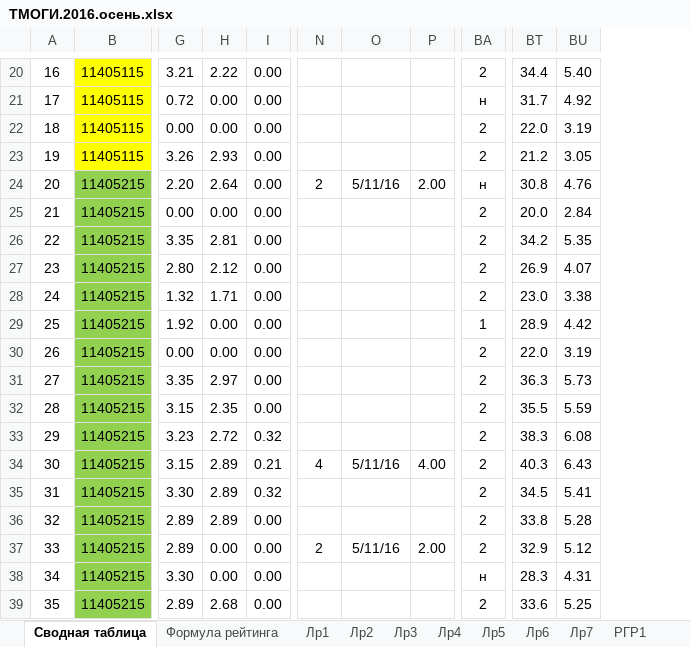
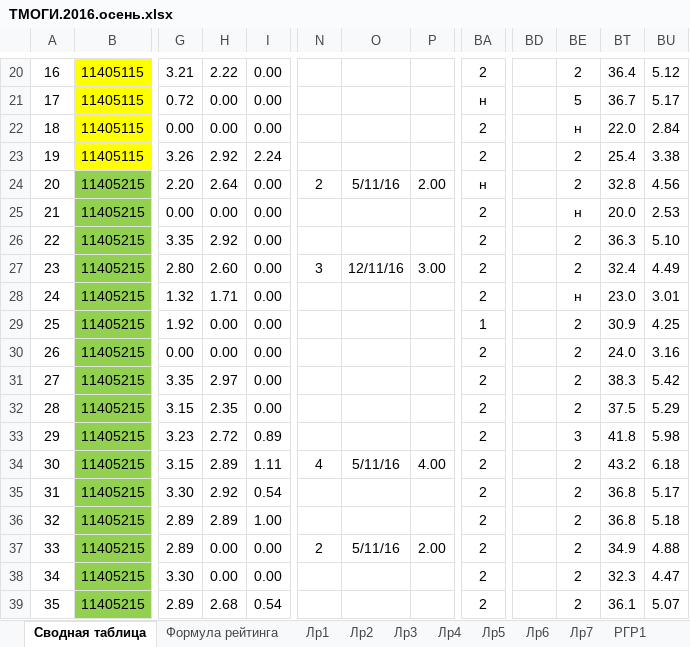
Before and after one commit to b490/rating, an Excel workbook: ТМОГИ.2016.осень.xlsx, sheet Сводная таблица, drawn as a sheet; only a part is shown, gaps mark what is left out; values as stored, in another font and other column widths than the file's, no borders; conditional formats not drawn; removed rows and columns are numbered as before the commit, all else as after; the diff covers the shown part only; the diff names each change by its address in the sheet, - before the commit and + after, or states it on an @@ line.

```diff
--- a/ТМОГИ.2016.осень.xlsx (sheet Сводная таблица)
+++ b/ТМОГИ.2016.осень.xlsx (sheet Сводная таблица)
@@ column BD unhidden, empty @@
@@ column BE unhidden, rows 20-39: 2 | 5 | н | 2 | 2 | н | 2 | 2 | н | 2 | 2 | 2 | 2 | 3 | 2 | 2 | 2 | 2 | 2 | 2 @@
-column BU, rows 20-39: 5.40 | 4.92 | 3.19 | 3.05 | 4.76 | 2.84 | 5.35 | 4.07 | 3.38 | 4.42 | 3.19 | 5.73 | 5.59 | 6.08 | 6.43 | 5.41 | 5.28 | 5.12 | 4.31 | 5.25
+column BU, rows 20-39: 5.12 | 5.17 | 2.84 | 3.38 | 4.56 | 2.53 | 5.10 | 4.49 | 3.01 | 4.25 | 3.16 | 5.42 | 5.29 | 5.98 | 6.18 | 5.17 | 5.18 | 4.88 | 4.47 | 5.07
-BT20: 34.4
+BT20: 36.4
-BT21: 31.7
+BT21: 36.7
-H23: 2.93
+H23: 2.92
-I23: 0.00
+I23: 2.24
-BT23: 21.2
+BT23: 25.4
-BT24: 30.8
+BT24: 32.8
-H26: 2.81
+H26: 2.92
-BT26: 34.2
+BT26: 36.3
-H27: 2.12
+H27: 2.60
-N27: (empty)
+N27: 3
-O27: (empty)
+O27: 12/11/16
-P27: (empty)
+P27: 3.00
-BT27: 26.9
+BT27: 32.4
-BT29: 28.9
+BT29: 30.9
-BT30: 22.0
+BT30: 24.0
-BT31: 36.3
+BT31: 38.3
-BT32: 35.5
+BT32: 37.5
-I33: 0.32
+I33: 0.89
-BT33: 38.3
+BT33: 41.8
-I34: 0.21
+I34: 1.11
-BT34: 40.3
+BT34: 43.2
-H35: 2.89
+H35: 2.92
-I35: 0.32
+I35: 0.54
-BT35: 34.5
+BT35: 36.8
-I36: 0.00
+I36: 1.00
-BT36: 33.8
+BT36: 36.8
-BT37: 32.9
+BT37: 34.9
-BA38: н
+BA38: 2
-BT38: 28.3
+BT38: 32.3
-I39: 0.00
+I39: 0.54
-BT39: 33.6
+BT39: 36.1
```
Also changed, not shown: 7 added rows, 7 removed rows and 258 edited cells elsewhere in this sheet, sheet Лр3, sheet Лр2.
